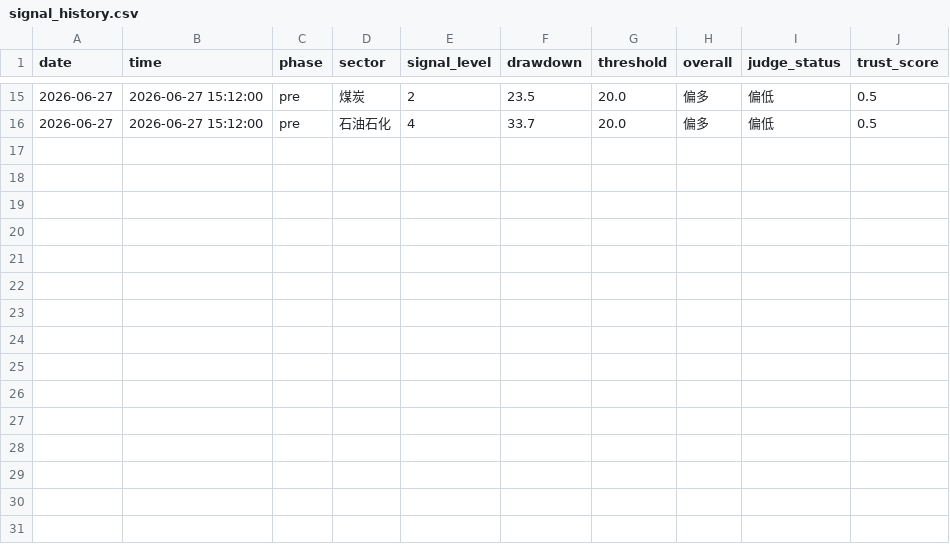
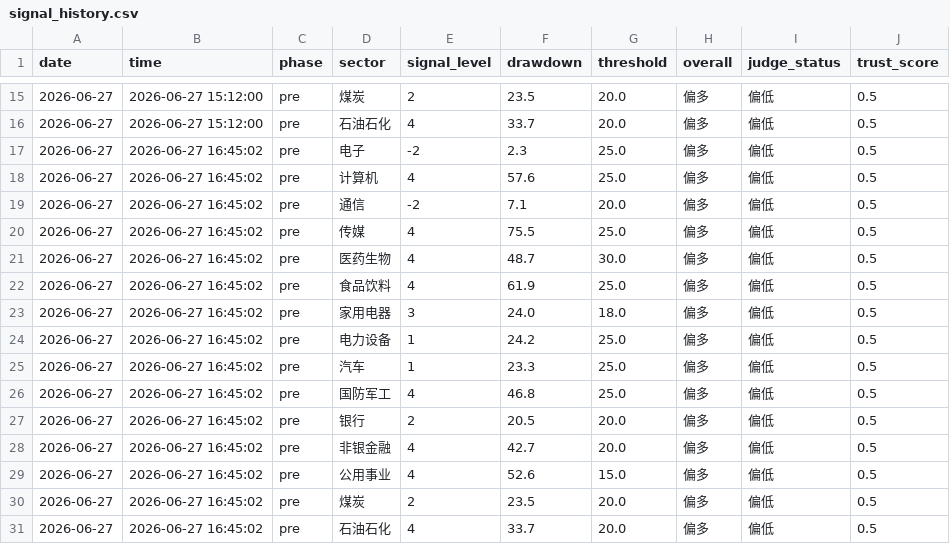
Before and after one commit to 7hfrs9fgn6-ux/v-system-core, a CSV file: memory_data/signal_history.csv, drawn as a sheet; only a part is shown, gaps mark what is left out; the diff names each change by its address in the sheet, - before the commit and + after, or states it on an @@ line.

```diff
--- a/memory_data/signal_history.csv
+++ b/memory_data/signal_history.csv
+row 17: 2026-06-27 | 2026-06-27 16:45:02 | pre | 电子 | -2 | 2.3 | 25.0 | 偏多 | 偏低 | 0.5
+row 18: 2026-06-27 | 2026-06-27 16:45:02 | pre | 计算机 | 4 | 57.6 | 25.0 | 偏多 | 偏低 | 0.5
+row 19: 2026-06-27 | 2026-06-27 16:45:02 | pre | 通信 | -2 | 7.1 | 20.0 | 偏多 | 偏低 | 0.5
+row 20: 2026-06-27 | 2026-06-27 16:45:02 | pre | 传媒 | 4 | 75.5 | 25.0 | 偏多 | 偏低 | 0.5
+row 21: 2026-06-27 | 2026-06-27 16:45:02 | pre | 医药生物 | 4 | 48.7 | 30.0 | 偏多 | 偏低 | 0.5
+row 22: 2026-06-27 | 2026-06-27 16:45:02 | pre | 食品饮料 | 4 | 61.9 | 25.0 | 偏多 | 偏低 | 0.5
+row 23: 2026-06-27 | 2026-06-27 16:45:02 | pre | 家用电器 | 3 | 24.0 | 18.0 | 偏多 | 偏低 | 0.5
+row 24: 2026-06-27 | 2026-06-27 16:45:02 | pre | 电力设备 | 1 | 24.2 | 25.0 | 偏多 | 偏低 | 0.5
+row 25: 2026-06-27 | 2026-06-27 16:45:02 | pre | 汽车 | 1 | 23.3 | 25.0 | 偏多 | 偏低 | 0.5
+row 26: 2026-06-27 | 2026-06-27 16:45:02 | pre | 国防军工 | 4 | 46.8 | 25.0 | 偏多 | 偏低 | 0.5
+row 27: 2026-06-27 | 2026-06-27 16:45:02 | pre | 银行 | 2 | 20.5 | 20.0 | 偏多 | 偏低 | 0.5
+row 28: 2026-06-27 | 2026-06-27 16:45:02 | pre | 非银金融 | 4 | 42.7 | 20.0 | 偏多 | 偏低 | 0.5
+row 29: 2026-06-27 | 2026-06-27 16:45:02 | pre | 公用事业 | 4 | 52.6 | 15.0 | 偏多 | 偏低 | 0.5
+row 30: 2026-06-27 | 2026-06-27 16:45:02 | pre | 煤炭 | 2 | 23.5 | 20.0 | 偏多 | 偏低 | 0.5
+row 31: 2026-06-27 | 2026-06-27 16:45:02 | pre | 石油石化 | 4 | 33.7 | 20.0 | 偏多 | 偏低 | 0.5
```
Also changed, not shown: memory_data/shadow_history.csv, 1 other file.
